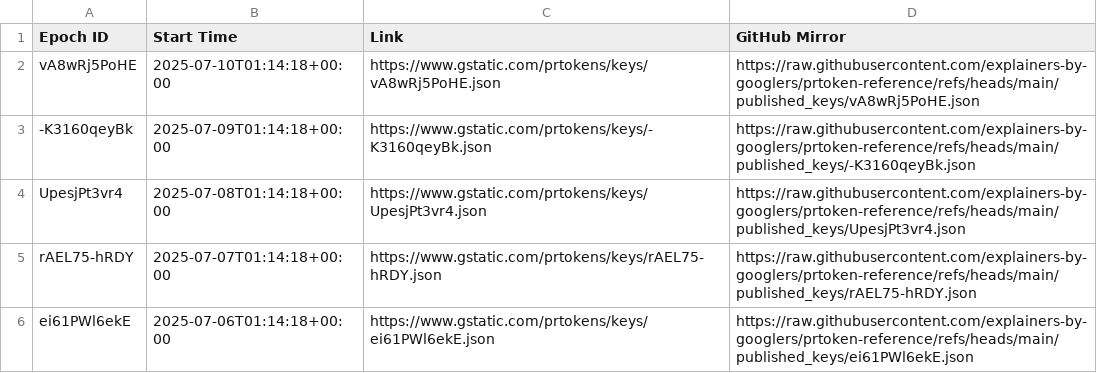
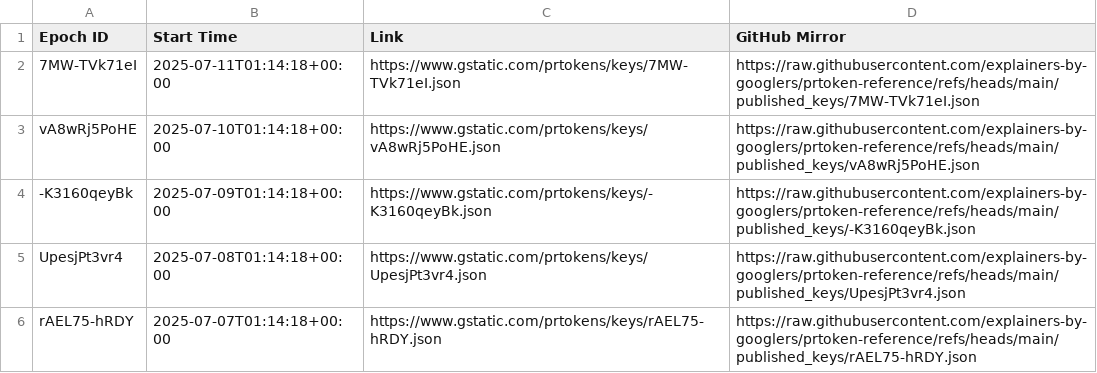
Before and after one commit to explainers-by-googlers/prtoken-reference, a CSV file: published_keys/epochs.csv, drawn as a sheet; only a part is shown; the shorter side is filled out with more unchanged rows.

Commit message:
Publish revealed keys for epoch 7MW-TVk71eI
PiperOrigin-RevId: 782575537
Change-Id: I5c0ab74fab3a3f99a29af769bdb5843e8ac16533

```diff
--- a/published_keys/epochs.csv
+++ b/published_keys/epochs.csv
@@ -1,2 +1,3 @@
 Epoch ID,Start Time,Link,GitHub Mirror
+7MW-TVk71eI,2025-07-11T01:14:18+00:00,https://www.gstatic.com/prtokens/keys/7MW-TVk71eI.json, https://raw.githubusercontent.com/explainers-by-googlers/prtoken-reference/refs/heads/main/published_keys/7MW-TVk71eI.json
 vA8wRj5PoHE,2025-07-10T01:14:18+00:00,https://www.gstatic.com/prtokens/keys/vA8wRj5PoHE.json, https://raw.githubusercontent.com/explainers-by-googlers/prtoken-reference/refs/heads/main/published_keys/vA8wRj5PoHE.json
```
Also changed, not shown: 1 other file.
